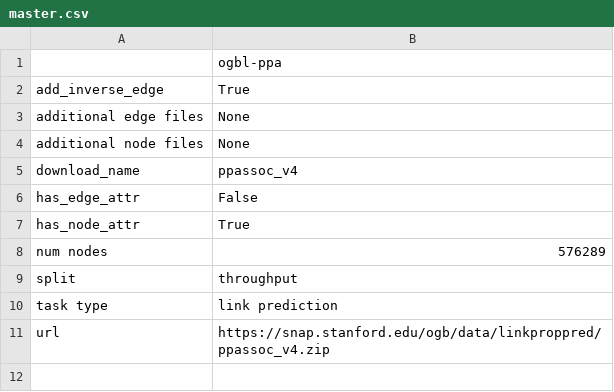
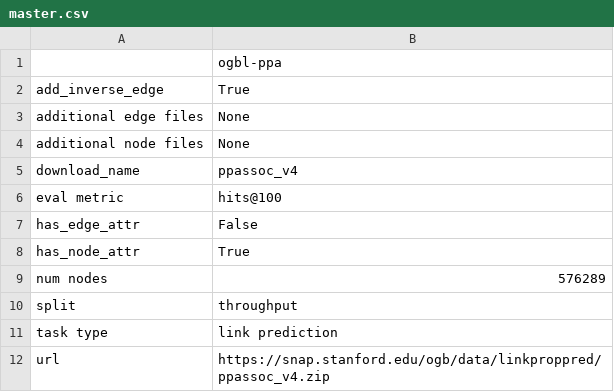
Before and after one commit to snap-stanford/ogb, a CSV file: ogb/linkproppred/master.csv, drawn as a sheet.

Commit message:
use prc-roc for ogbg-molhiv and pcba. include evaluation metric in master file

```diff
--- a/ogb/linkproppred/master.csv
+++ b/ogb/linkproppred/master.csv
@@ -5,2 +5,3 @@ additional node files,None
 download_name,ppassoc_v4
+eval metric,hits@100
 has_edge_attr,False
```
Also changed, not shown: ogb/graphproppred/master.csv, ogb/nodeproppred/master.csv, 15 other files.
